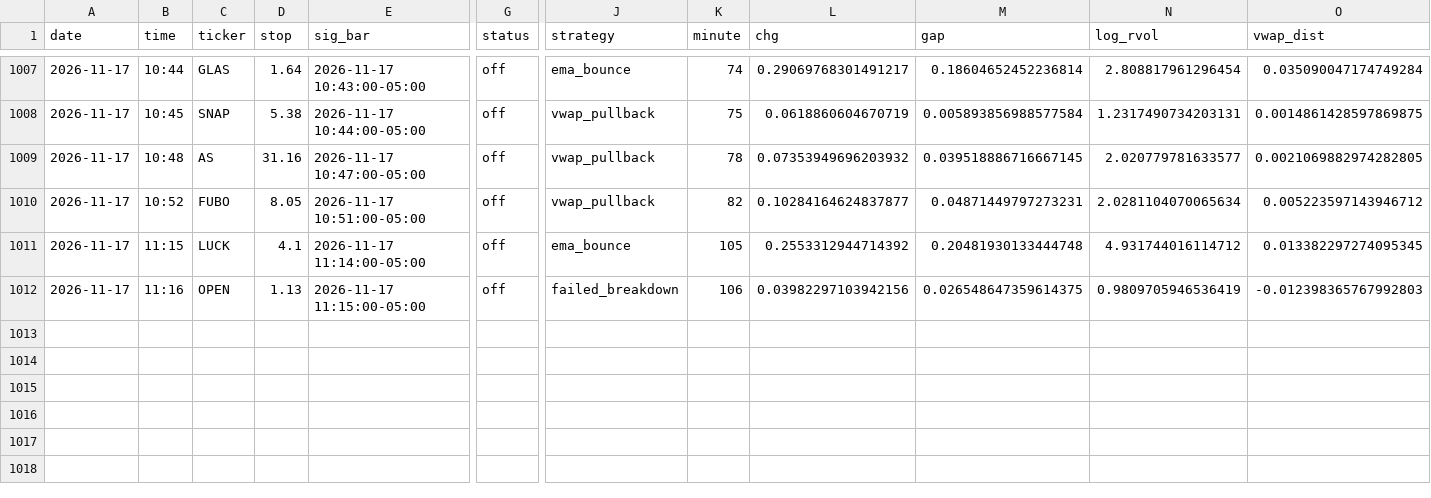
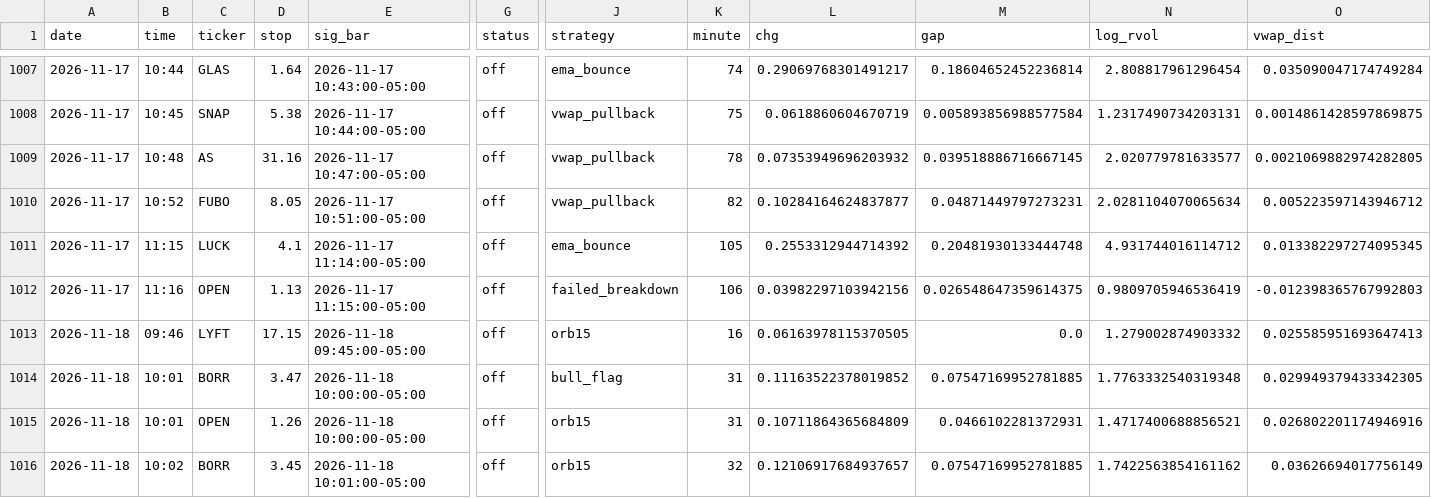
Before and after one commit to newurbaninfluence-lgtm/paper-trading-bot, a CSV file: signals.csv, drawn as a sheet; only a part is shown, gaps mark what is left out; rows hold the shown columns only; the diff names each change by its address in the sheet, - before the commit and + after, or states it on an @@ line.

```diff
--- a/signals.csv
+++ b/signals.csv
+row 1013: 2026-11-18 | 09:46 | LYFT | 17.15 | 2026-11-18 09:45:00-05:00 | off | orb15 | 16 | 0.06163978115370505 | 0.0 | 1.279002874903332 | 0.025585951693647413
+row 1014: 2026-11-18 | 10:01 | BORR | 3.47 | 2026-11-18 10:00:00-05:00 | off | bull_flag | 31 | 0.11163522378019852 | 0.07547169952781885 | 1.7763332540319348 | 0.029949379433342305
+row 1015: 2026-11-18 | 10:01 | OPEN | 1.26 | 2026-11-18 10:00:00-05:00 | off | orb15 | 31 | 0.10711864365684809 | 0.0466102281372931 | 1.4717400688856521 | 0.026802201174946916
+row 1016: 2026-11-18 | 10:02 | BORR | 3.45 | 2026-11-18 10:01:00-05:00 | off | orb15 | 32 | 0.12106917684937657 | 0.07547169952781885 | 1.7422563854161162 | 0.03626694017756149
```
Also changed, not shown: 2 other files.
